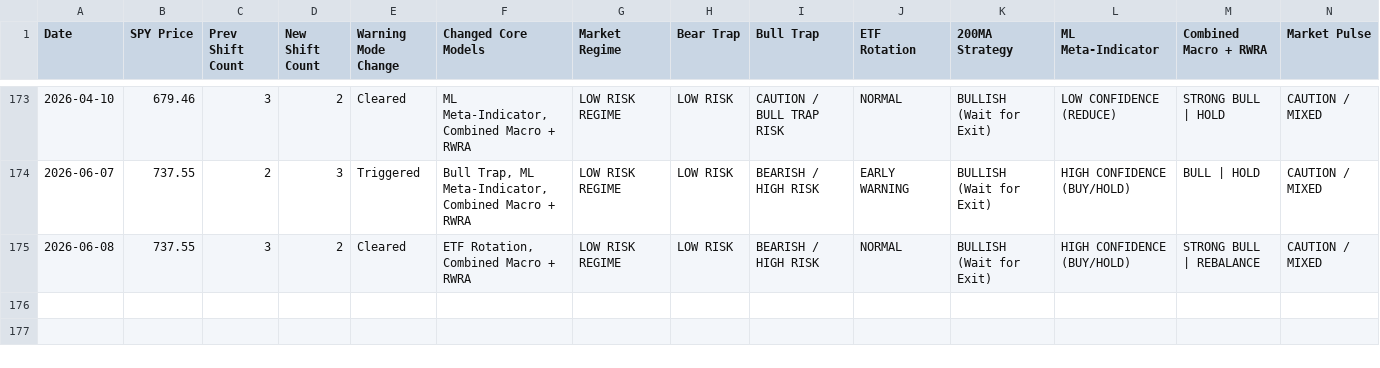
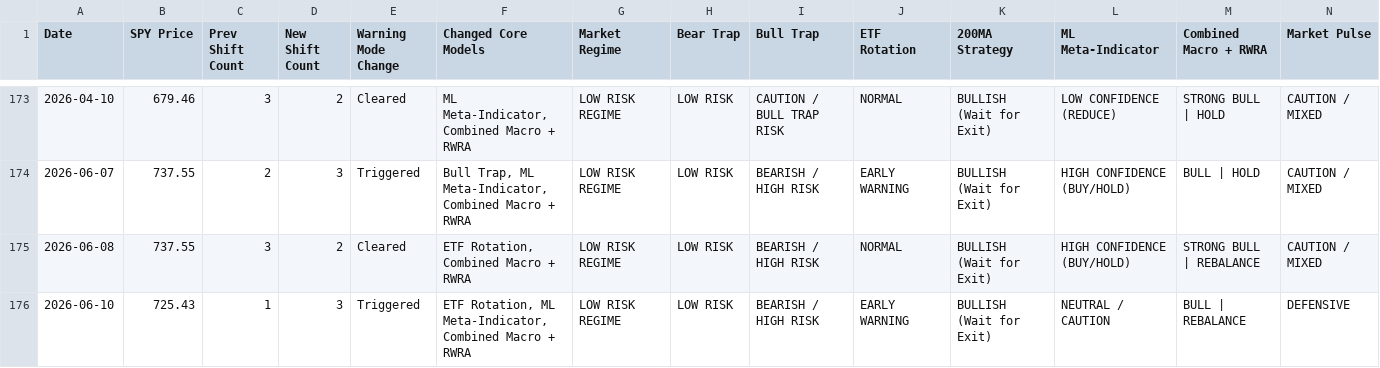
Before and after one commit to emkcufslp-kfc/Makret-Bull-and-Bear-Trap, a CSV file: backend/strategies/data/model_change_worksheet_full_history.csv, drawn as a sheet; only a part is shown, gaps mark what is left out; the diff names each change by its address in the sheet, - before the commit and + after, or states it on an @@ line.

```diff
--- a/backend/strategies/data/model_change_worksheet_full_history.csv
+++ b/backend/strategies/data/model_change_worksheet_full_history.csv
+row 176: 2026-06-10 | 725.43 | 1 | 3 | Triggered | ETF Rotation, ML Meta-Indicator, Combined Macro + RWRA | LOW RISK REGIME | LOW RISK | BEARISH / HIGH RISK | EARLY WARNING | BULLISH (Wait for Exit) | NEUTRAL / CAUTION | BULL | REBALANCE | DEFENSIVE
```
Also changed, not shown: data/Fund_Tactical_Results/Fund_Tactical_Prices.csv, data/Fund_Tactical_Results/Fund_Tactical_equity_curve.csv, 25 other files.
